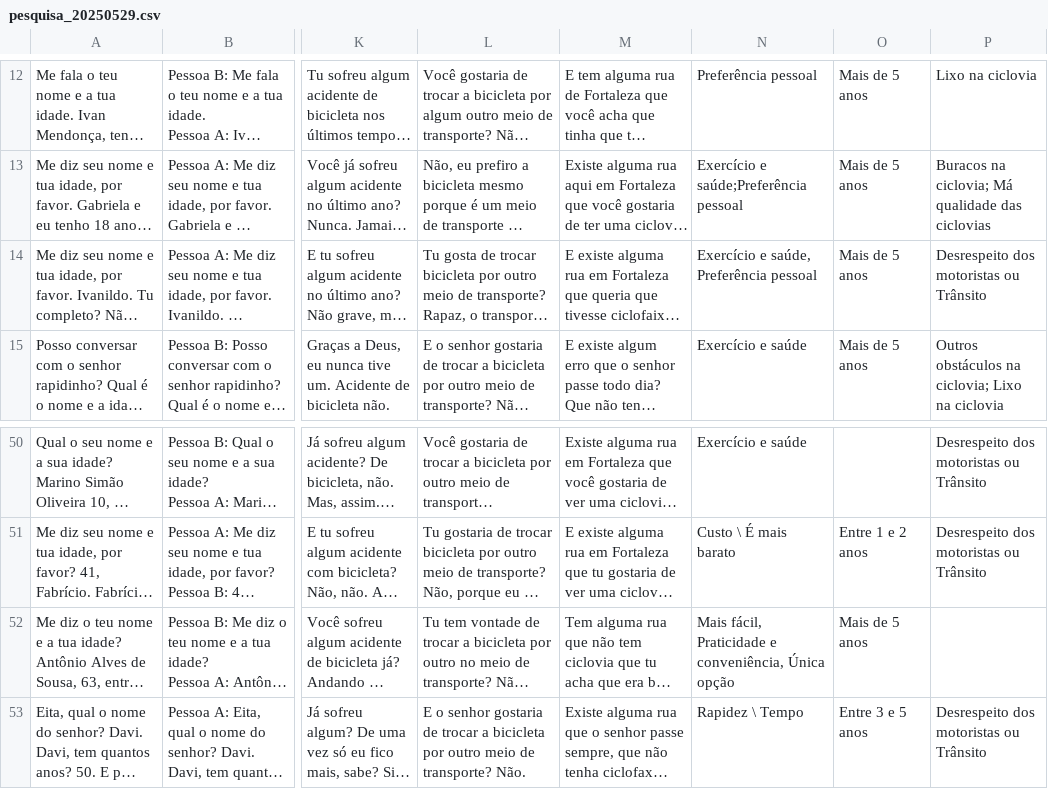
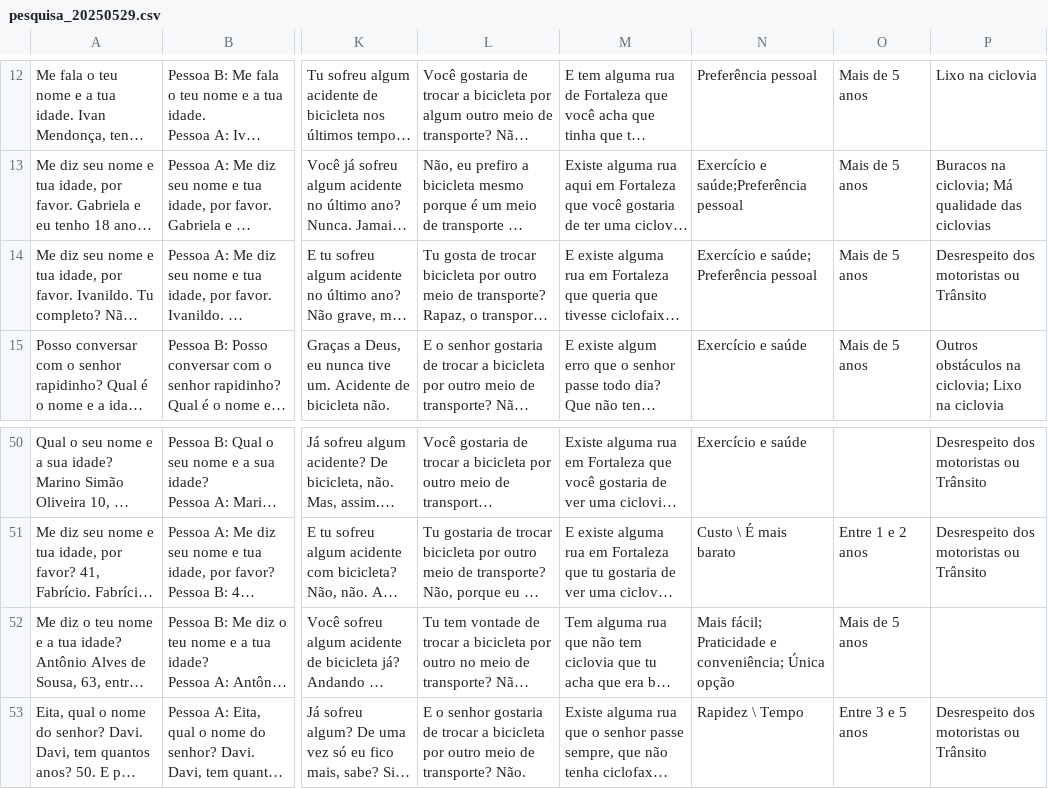
Before and after one commit to cgmobility/Papo_de_Pedal, a CSV file: edicoes/20250529/pesquisa_20250529.csv, drawn as a sheet; only a part is shown, gaps mark what is left out; long unchanged cells end in …; the diff names each change by its address in the sheet, - before the commit and + after, or states it on an @@ line.

```diff
--- a/edicoes/20250529/pesquisa_20250529.csv
+++ b/edicoes/20250529/pesquisa_20250529.csv
-N14: Exercício e saúde, Preferência pessoal
+N14: Exercício e saúde; Preferência pessoal
-N52: Mais fácil, Praticidade e conveniência, Única opção
+N52: Mais fácil; Praticidade e conveniência; Única opção
```
Also changed, not shown: edicoes/20240229/pesquisa_20240229.csv, edicoes/20241107/pesquisa_20241107.csv, 50 other files.
